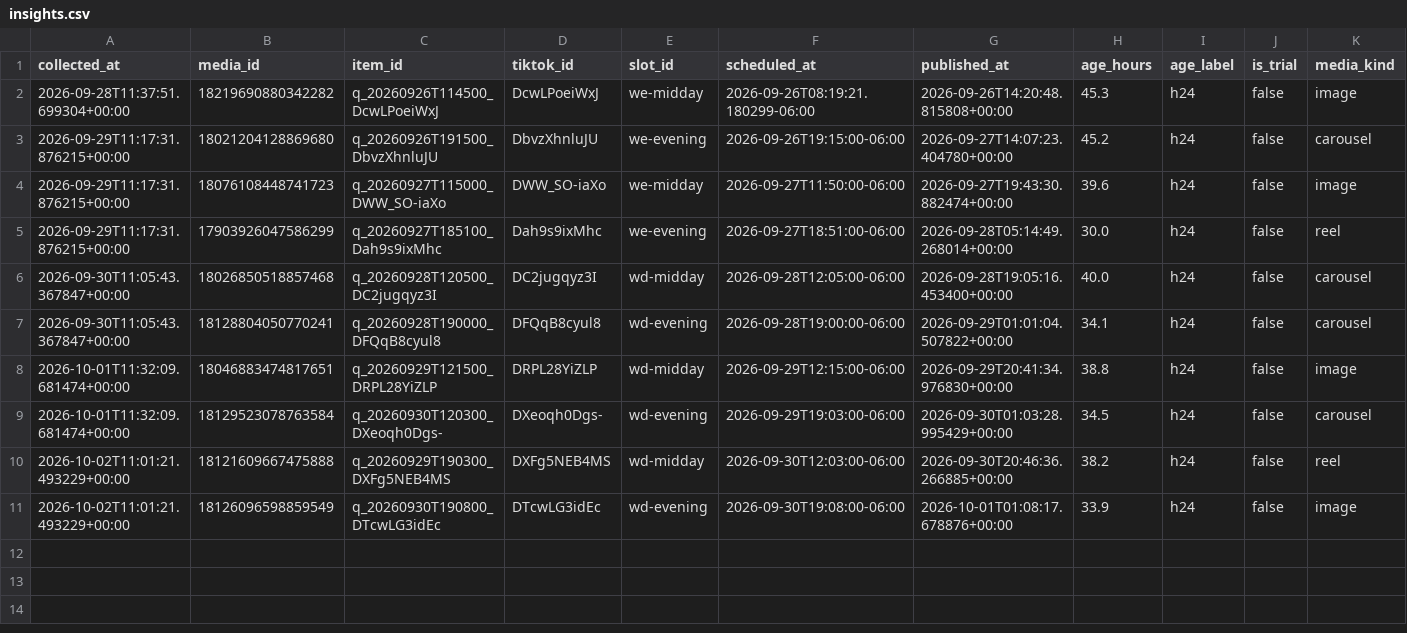
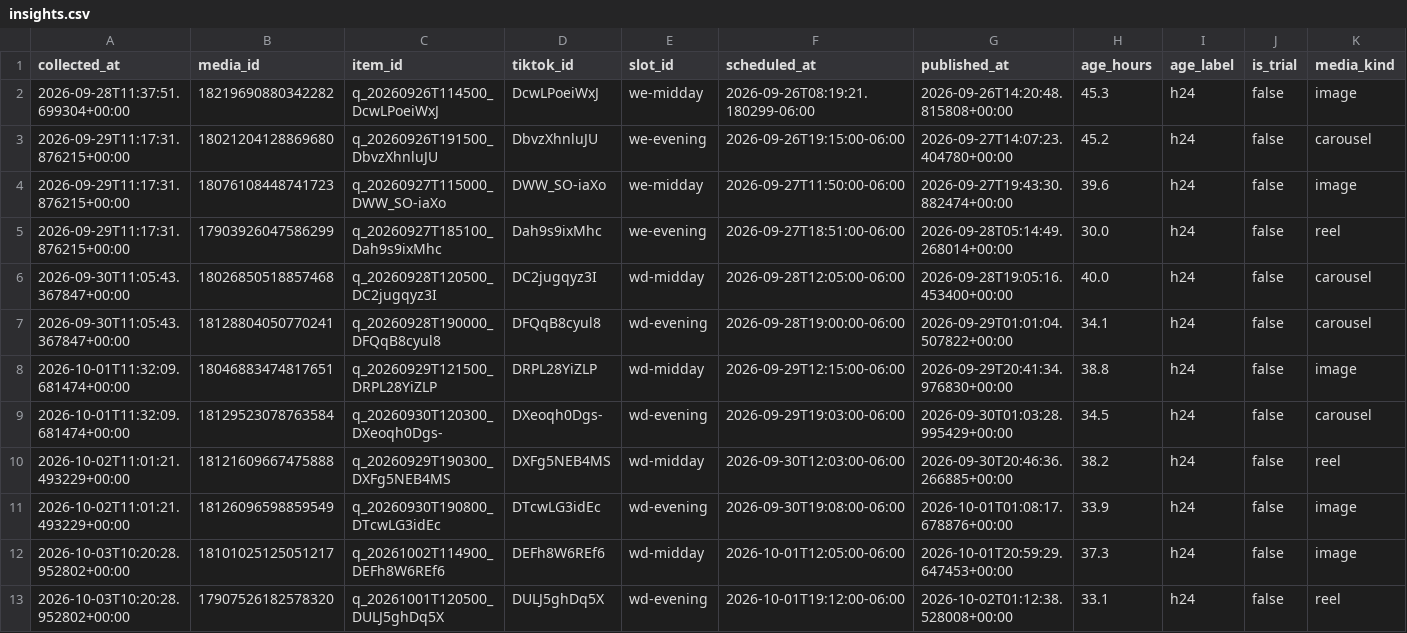
Before and after one commit to mktjamesolaya-cloud/jamesolaya-es-social, a CSV file: data/insights.csv, drawn as a sheet; only a part is shown; rows hold the shown columns only; the diff names each change by its address in the sheet, - before the commit and + after, or states it on an @@ line.

Commit message:
Metricas coletadas no run 37116085055

```diff
--- a/data/insights.csv
+++ b/data/insights.csv
+row 12: 2026-10-03T10:20:28.952802+00:00 | 18101025125051217 | q_20261002T114900_DEFh8W6REf6 | DEFh8W6REf6 | wd-midday | 2026-10-01T12:05:00-06:00 | 2026-10-01T20:59:29.647453+00:00 | 37.3 | h24 | false | image
+row 13: 2026-10-03T10:20:28.952802+00:00 | 17907526182578320 | q_20261001T120500_DULJ5ghDq5X | DULJ5ghDq5X | wd-evening | 2026-10-01T19:12:00-06:00 | 2026-10-02T01:12:38.528008+00:00 | 33.1 | h24 | false | reel
```
